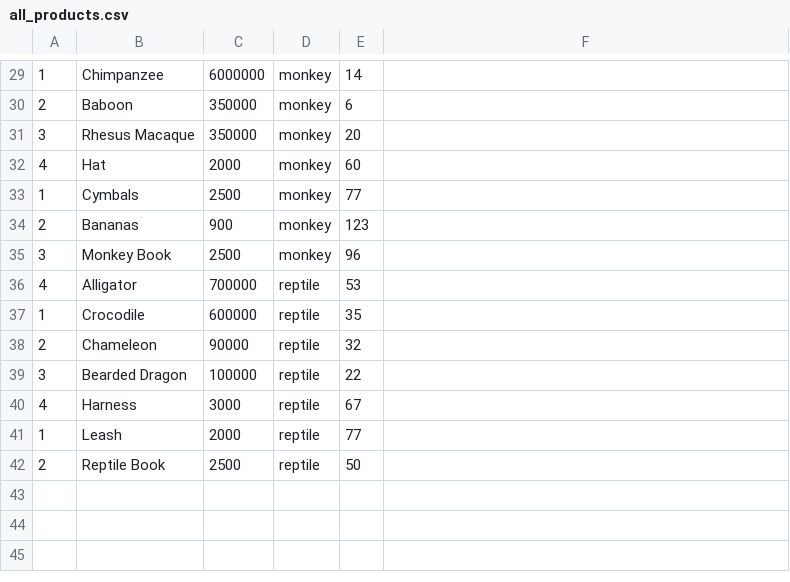
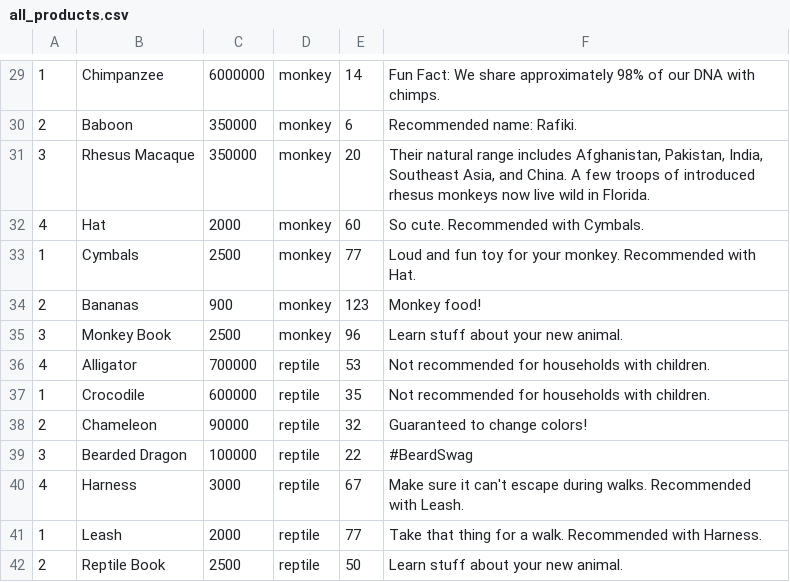
Before and after one commit to Ada-C6/betsy, a CSV file: db/csv_seeds/all_products.csv, drawn as a sheet; only a part is shown, gaps mark what is left out; the diff covers the shown part only.

```diff
--- a/db/csv_seeds/all_products.csv
+++ b/db/csv_seeds/all_products.csv
@@ -29,14 +29,14 @@
-1,Chimpanzee,6000000,monkey,14,
-2,Baboon,350000,monkey,6,
-3,Rhesus Macaque,350000,monkey,20,
-4,Hat,2000,monkey,60,
-1,Cymbals,2500,monkey,77,
-2,Bananas,900,monkey,123,
-3,Monkey Book,2500,monkey,96,
-4,Alligator,700000,reptile,53,
-1,Crocodile,600000,reptile,35,
-2,Chameleon,90000,reptile,32,
-3,Bearded Dragon,100000,reptile,22,
-4,Harness,3000,reptile,67,
-1,Leash,2000,reptile,77,
-2,Reptile Book,2500,reptile,50,
+1,Chimpanzee,6000000,monkey,14,Fun Fact: We share approximately 98% of our DNA with chimps.
+2,Baboon,350000,monkey,6,Recommended name: Rafiki.
+3,Rhesus Macaque,350000,monkey,20,"Their natural range includes Afghanistan, Pakistan, India, Southeast Asia, and China. A few troops of introduced rhesus monkeys now live wild in Florida. "
+4,Hat,2000,monkey,60,So cute. Recommended with Cymbals.
+1,Cymbals,2500,monkey,77,Loud and fun toy for your monkey. Recommended with Hat.
+2,Bananas,900,monkey,123,Monkey food!
+3,Monkey Book,2500,monkey,96,Learn stuff about your new animal.
+4,Alligator,700000,reptile,53,Not recommended for households with children.
+1,Crocodile,600000,reptile,35,Not recommended for households with children.
+2,Chameleon,90000,reptile,32,Guaranteed to change colors!
+3,Bearded Dragon,100000,reptile,22,#BeardSwag
+4,Harness,3000,reptile,67,Make sure it can't escape during walks. Recommended with Leash.
+1,Leash,2000,reptile,77,Take that thing for a walk. Recommended with Harness.
+2,Reptile Book,2500,reptile,50,Learn stuff about your new animal.
```
Also changed, not shown: 29 edited cells elsewhere in this file.
